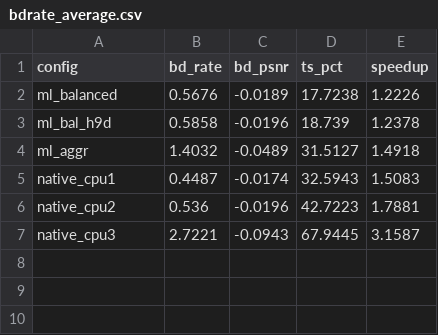
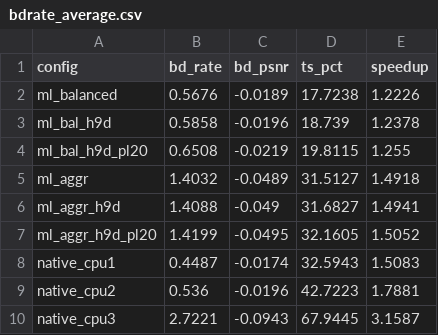
Before and after one commit to chiarorosa/docker-libaom, a CSV file: results/benchmark/fase6/bdrate_average.csv, drawn as a sheet.

```diff
--- a/results/benchmark/fase6/bdrate_average.csv
+++ b/results/benchmark/fase6/bdrate_average.csv
@@ -3,3 +3,6 @@ ml_balanced,0.5676,-0.0189,17.7238,1.2226
 ml_bal_h9d,0.5858,-0.0196,18.739,1.2378
+ml_bal_h9d_pl20,0.6508,-0.0219,19.8115,1.255
 ml_aggr,1.4032,-0.0489,31.5127,1.4918
+ml_aggr_h9d,1.4088,-0.049,31.6827,1.4941
+ml_aggr_h9d_pl20,1.4199,-0.0495,32.1605,1.5052
 native_cpu1,0.4487,-0.0174,32.5943,1.5083
```
Also changed, not shown: results/benchmark/fase6/bdrate_per_seq.csv, 8 other files.
